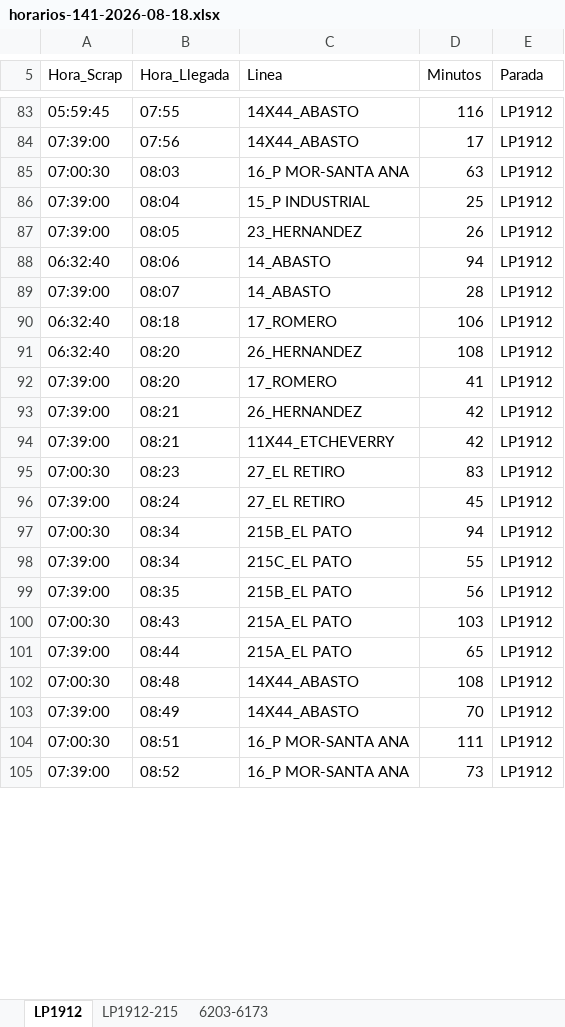
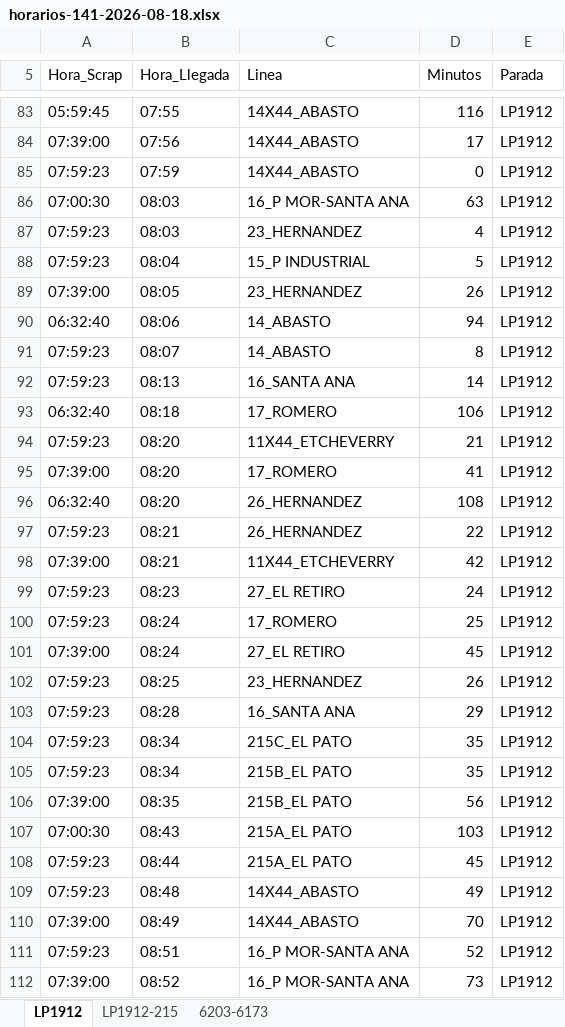
Before and after one commit to palomac00/recolector-cuadradoapp, an Excel workbook: data/horarios-141-2026-08-18.xlsx, sheet LP1912, drawn as a sheet; only a part is shown, gaps mark what is left out; values as stored, in another font and other column widths than the file's, no borders; removed rows and columns are numbered as before the commit, all else as after; the diff covers the shown part only; the diff names each change by its address in the sheet, - before the commit and + after, or states it on an @@ line.

```diff
--- a/data/horarios-141-2026-08-18.xlsx (sheet LP1912)
+++ b/data/horarios-141-2026-08-18.xlsx (sheet LP1912)
+row 85: 07:59:23 | 07:59 | 14X44_ABASTO | 0 | LP1912
+row 87: 07:59:23 | 08:03 | 23_HERNANDEZ | 4 | LP1912
-A88 (Hora_Scrap): 07:39:00
+A88 (Hora_Scrap): 07:59:23
-D88 (Minutos): 25
+D88 (Minutos): 5
-A91 (Hora_Scrap): 07:39:00
+A91 (Hora_Scrap): 07:59:23
-D91 (Minutos): 28
+D91 (Minutos): 8
+row 92: 07:59:23 | 08:13 | 16_SANTA ANA | 14 | LP1912
+row 94: 07:59:23 | 08:20 | 11X44_ETCHEVERRY | 21 | LP1912
@@ row 92 moved to row 95: 07:39:00 @@
-A97 (Hora_Scrap): 07:39:00
+A97 (Hora_Scrap): 07:59:23
-D97 (Minutos): 42
+D97 (Minutos): 22
-A99 (Hora_Scrap): 07:00:30
+A99 (Hora_Scrap): 07:59:23
-D99 (Minutos): 83
+D99 (Minutos): 24
+row 100: 07:59:23 | 08:24 | 17_ROMERO | 25 | LP1912
-row 97: 07:00:30 | 08:34 | 215B_EL PATO | 94 | LP1912
+row 102: 07:59:23 | 08:25 | 23_HERNANDEZ | 26 | LP1912
+row 103: 07:59:23 | 08:28 | 16_SANTA ANA | 29 | LP1912
-A104 (Hora_Scrap): 07:39:00
+A104 (Hora_Scrap): 07:59:23
-D104 (Minutos): 55
+D104 (Minutos): 35
+row 105: 07:59:23 | 08:34 | 215B_EL PATO | 35 | LP1912
-A108 (Hora_Scrap): 07:39:00
+A108 (Hora_Scrap): 07:59:23
-D108 (Minutos): 65
+D108 (Minutos): 45
-A109 (Hora_Scrap): 07:00:30
+A109 (Hora_Scrap): 07:59:23
-D109 (Minutos): 108
+D109 (Minutos): 49
-A111 (Hora_Scrap): 07:00:30
+A111 (Hora_Scrap): 07:59:23
-D111 (Minutos): 111
+D111 (Minutos): 52
```
Also changed, not shown: 7 added rows, 3 moved rows and 10 edited cells elsewhere in this sheet, sheet 6203-6173, sheet LP1912-215.
